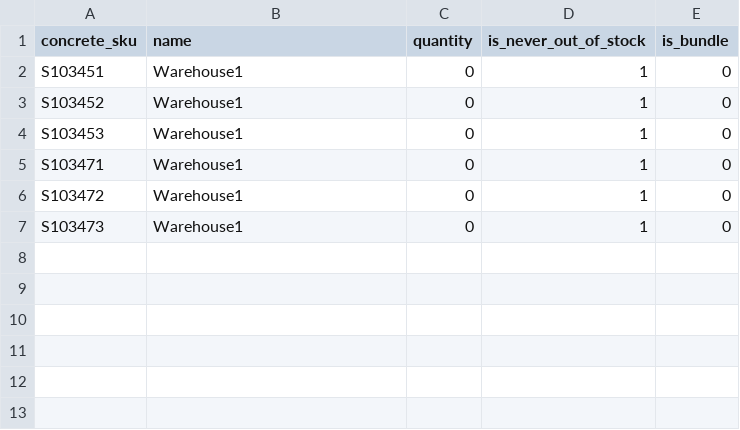
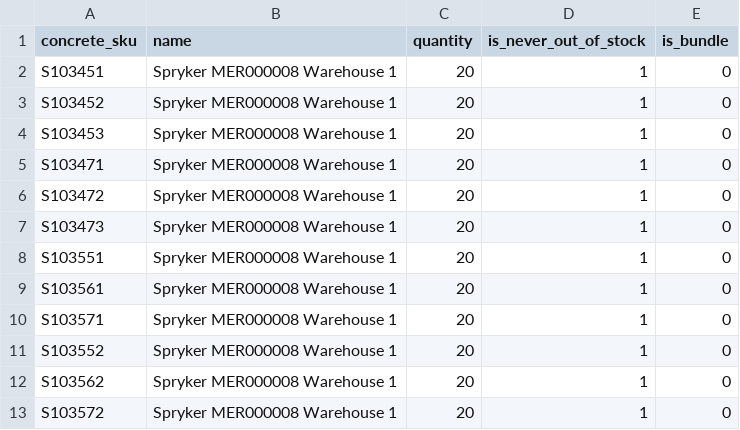
Before and after one commit to spryker-demo/merchant-review-search, a CSV file: Bundles/ProductSubscriptionDataImport/data/import/product_stock.csv, drawn as a sheet.

```diff
--- a/Bundles/ProductSubscriptionDataImport/data/import/product_stock.csv
+++ b/Bundles/ProductSubscriptionDataImport/data/import/product_stock.csv
@@ -1,7 +1,13 @@
 concrete_sku,name,quantity,is_never_out_of_stock,is_bundle
-S103451,Warehouse1,0,1,0
-S103452,Warehouse1,0,1,0
-S103453,Warehouse1,0,1,0
-S103471,Warehouse1,0,1,0
-S103472,Warehouse1,0,1,0
-S103473,Warehouse1,0,1,0
+S103451,Spryker MER000008 Warehouse 1,20,1,0
+S103452,Spryker MER000008 Warehouse 1,20,1,0
+S103453,Spryker MER000008 Warehouse 1,20,1,0
+S103471,Spryker MER000008 Warehouse 1,20,1,0
+S103472,Spryker MER000008 Warehouse 1,20,1,0
+S103473,Spryker MER000008 Warehouse 1,20,1,0
+S103551,Spryker MER000008 Warehouse 1,20,1,0
+S103561,Spryker MER000008 Warehouse 1,20,1,0
+S103571,Spryker MER000008 Warehouse 1,20,1,0
+S103552,Spryker MER000008 Warehouse 1,20,1,0
+S103562,Spryker MER000008 Warehouse 1,20,1,0
+S103572,Spryker MER000008 Warehouse 1,20,1,0
```
Also changed, not shown: Bundles/ProductSubscriptionDataImport/data/import/product_abstract.csv, Bundles/ProductSubscriptionDataImport/data/import/product_concrete.csv, 11 other files.
